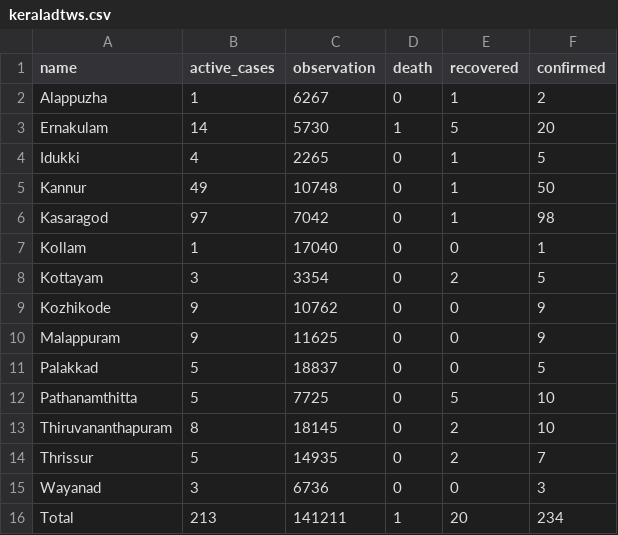
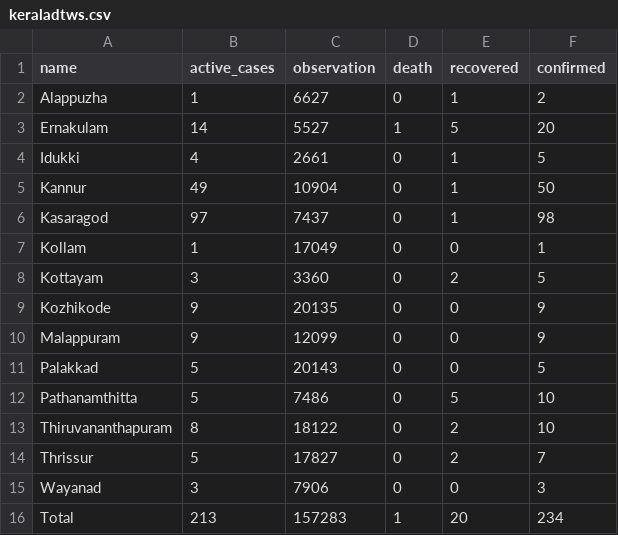
Before and after one commit to m3tasploit/projectfiles, a CSV file: keraladtws.csv, drawn as a sheet.

Commit message:
Update keraladtws.csv

```diff
--- a/keraladtws.csv
+++ b/keraladtws.csv
@@ -1,16 +1,16 @@
 name,active_cases,observation,death,recovered,confirmed
-Alappuzha,1,6267,0,1,2
-Ernakulam,14,5730,1,5,20
-Idukki,4,2265,0,1,5
-Kannur,49,10748,0,1,50
-Kasaragod,97,7042,0,1,98
-Kollam,1,17040,0,0,1
-Kottayam,3,3354,0,2,5
-Kozhikode,9,10762,0,0,9
-Malappuram,9,11625,0,0,9
-Palakkad,5,18837,0,0,5
-Pathanamthitta,5,7725,0,5,10
-Thiruvananthapuram,8,18145,0,2,10
-Thrissur,5,14935,0,2,7
-Wayanad,3,6736,0,0,3
-Total,213,141211,1,20,234
+Alappuzha,1,6627,0,1,2
+Ernakulam,14,5527,1,5,20
+Idukki,4,2661,0,1,5
+Kannur,49,10904,0,1,50
+Kasaragod,97,7437,0,1,98
+Kollam,1,17049,0,0,1
+Kottayam,3,3360,0,2,5
+Kozhikode,9,20135,0,0,9
+Malappuram,9,12099,0,0,9
+Palakkad,5,20143,0,0,5
+Pathanamthitta,5,7486,0,5,10
+Thiruvananthapuram,8,18122,0,2,10
+Thrissur,5,17827,0,2,7
+Wayanad,3,7906,0,0,3
+Total,213,157283,1,20,234
```
